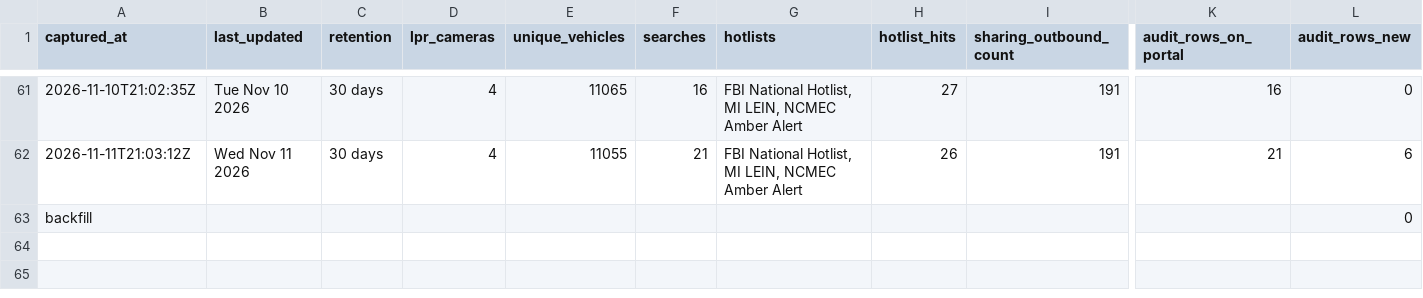
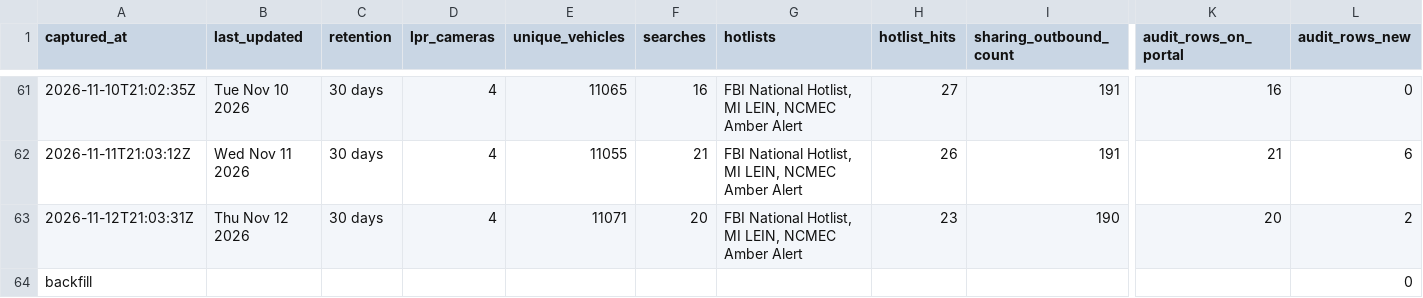
Before and after one commit to Cantica-Systems/mi-flock-transparency, a CSV file: wayne/data/sumpter-twp-pd/stats.csv, drawn as a sheet; only a part is shown, gaps mark what is left out; rows hold the shown columns only; the diff names each change by its address in the sheet, - before the commit and + after, or states it on an @@ line.

```diff
--- a/wayne/data/sumpter-twp-pd/stats.csv
+++ b/wayne/data/sumpter-twp-pd/stats.csv
+row 63: 2026-11-12T21:03:31Z | Thu Nov 12 2026 | 30 days | 4 | 11071 | 20 | FBI National Hotlist, MI LEIN, NCMEC Amber Alert | 23 | 190 | 20 | 2
```
Also changed, not shown: wayne/data/sumpter-twp-pd/2026-11.csv, wayne/data/taylor-city-pd/2026-11.csv, 11 other files.
